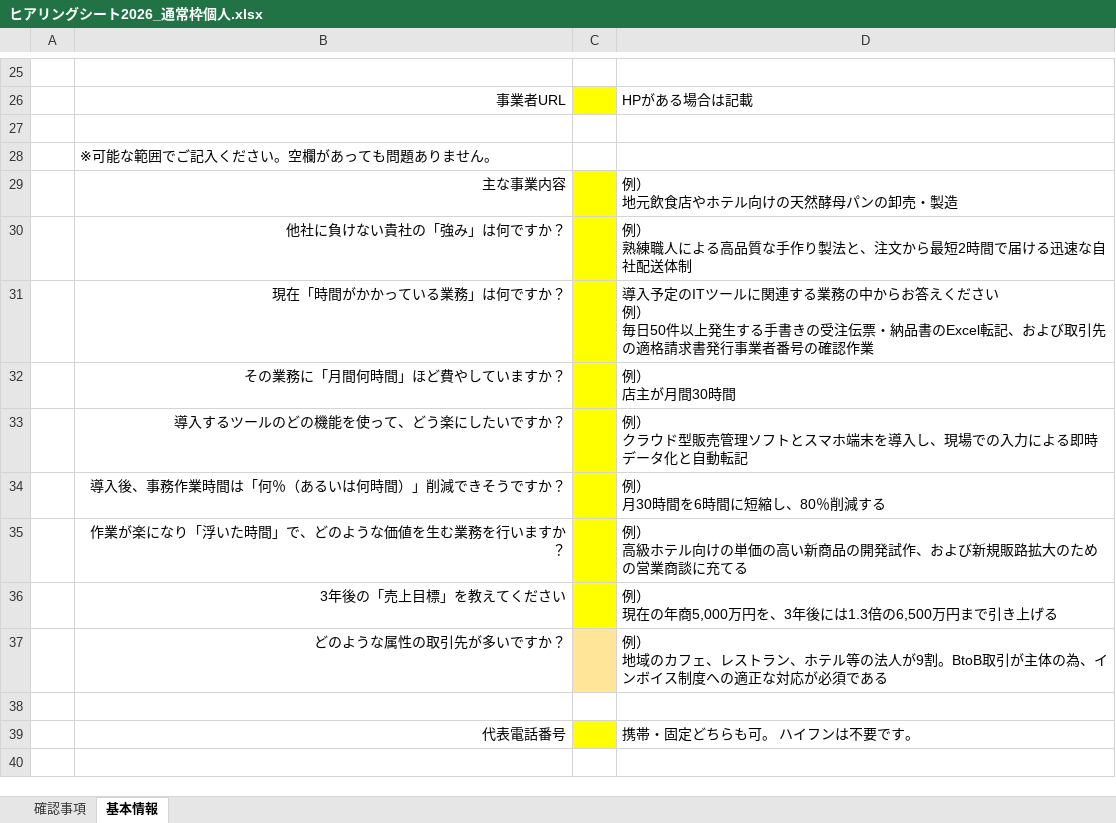
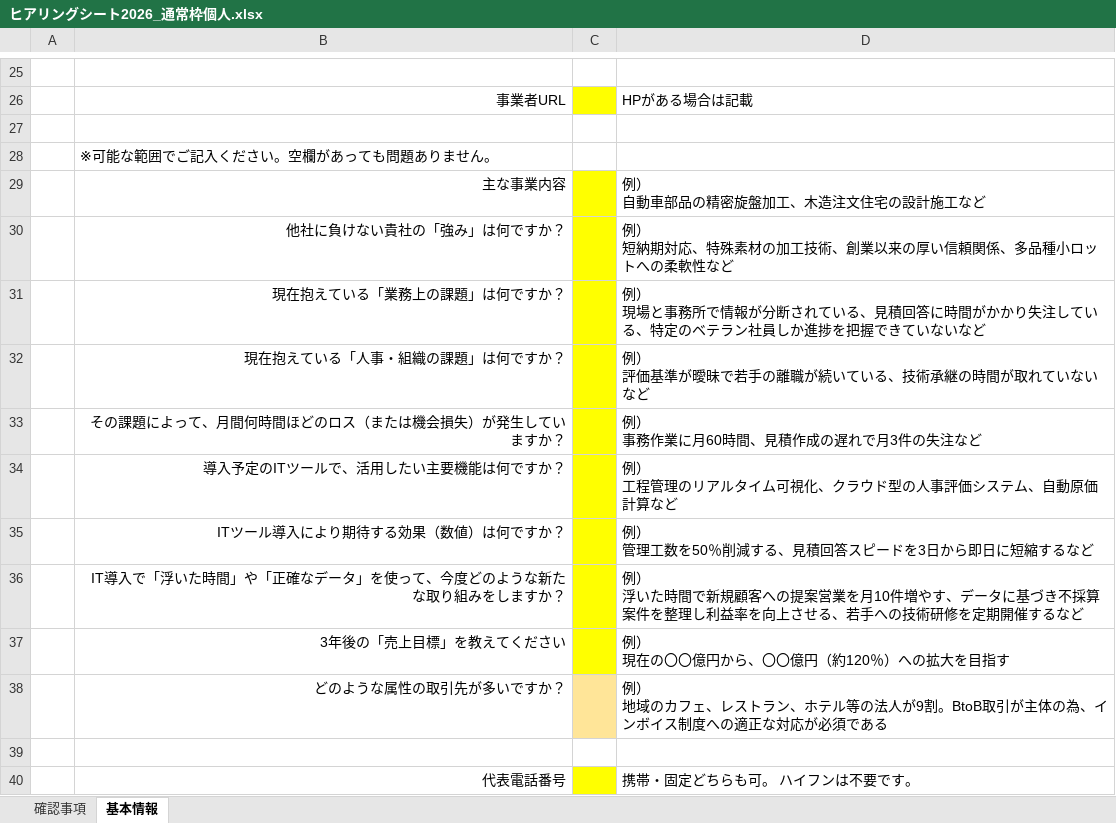
Before and after one commit to hane-colorfulbox/hojokin, an Excel workbook: ツール/ヒアリングシート2026_通常枠個人.xlsx, sheet 基本情報, drawn as a sheet; only a part is shown, gaps mark what is left out; the shorter side is filled out with more unchanged rows; values as stored, in another font and other column widths than the file's, no borders; charts and pictures and conditional formats not drawn; removed rows and columns are numbered as before the commit, all else as after; ↵ is a line break in a cell; the diff names each change by its address in the sheet, - before the commit and + after, or states it on an @@ line.

```diff
--- a/ツール/ヒアリングシート2026_通常枠個人.xlsx (sheet 基本情報)
+++ b/ツール/ヒアリングシート2026_通常枠個人.xlsx (sheet 基本情報)
-D29: 例） ↵ 地元飲食店やホテル向けの天然酵母パンの卸売・製造
+D29: 例） ↵ 自動車部品の精密旋盤加工、木造注文住宅の設計施工など
-D30: 例） ↵ 熟練職人による高品質な手作り製法と、注文から最短2時間で届ける迅速な自社配送体制
+D30: 例） ↵ 短納期対応、特殊素材の加工技術、創業以来の厚い信頼関係、多品種小ロットへの柔軟性など
-row 31:  | 現在「時間がかかっている業務」は何ですか？ |  | 導入予定のITツールに関連する業務の中からお答えください ↵ 例） ↵ 毎日50件以上発生する手書きの受注伝票・納品書のExcel転記、および取引先の適格請求書発行事業者番号の確認作業
-row 32:  | その業務に「月間何時間」ほど費やしていますか？ |  | 例） ↵ 店主が月間30時間
-row 33:  | 導入するツールのどの機能を使って、どう楽にしたいですか？ |  | 例） ↵ クラウド型販売管理ソフトとスマホ端末を導入し、現場での入力による即時データ化と自動転記
-row 34:  | 導入後、事務作業時間は「何％（あるいは何時間）」削減できそうですか？ |  | 例） ↵ 月30時間を6時間に短縮し、80％削減する
-row 35:  | 作業が楽になり「浮いた時間」で、どのような価値を生む業務を行いますか？ |  | 例） ↵ 高級ホテル向けの単価の高い新商品の開発試作、および新規販路拡大のための営業商談に充てる
+row 31:  | 現在抱えている「業務上の課題」は何ですか？ |  | 例） ↵ 現場と事務所で情報が分断されている、見積回答に時間がかかり失注している、特定のベテラン社員しか進捗を把握できていないなど
+row 32:  | 現在抱えている「人事・組織の課題」は何ですか？ |  | 例） ↵ 評価基準が曖昧で若手の離職が続いている、技術承継の時間が取れていないなど
+row 33:  | その課題によって、月間何時間ほどのロス（または機会損失）が発生していますか？ |  | 例） ↵ 事務作業に月60時間、見積作成の遅れで月3件の失注など
+row 34:  | 導入予定のITツールで、活用したい主要機能は何ですか？ |  | 例） ↵ 工程管理のリアルタイム可視化、クラウド型の人事評価システム、自動原価計算など
+row 35:  | ITツール導入により期待する効果（数値）は何ですか？ |  | 例） ↵ 管理工数を50％削減する、見積回答スピードを3日から即日に短縮するなど
+row 36:  | IT導入で「浮いた時間」や「正確なデータ」を使って、今度どのような新たな取り組みをしますか？ |  | 例） ↵ 浮いた時間で新規顧客への提案営業を月10件増やす、データに基づき不採算案件を整理し利益率を向上させる、若手への技術研修を定期開催するなど
-D37: 例） ↵ 現在の年商5,000万円を、3年後には1.3倍の6,500万円まで引き上げる
+D37: 例） ↵ 現在の〇〇億円から、〇〇億円（約120％）への拡大を目指す
```
Also changed, not shown: charts or pictures, ツール/【原本_個人】企業名_通常枠_個人2026.xlsx, 17 other files.
